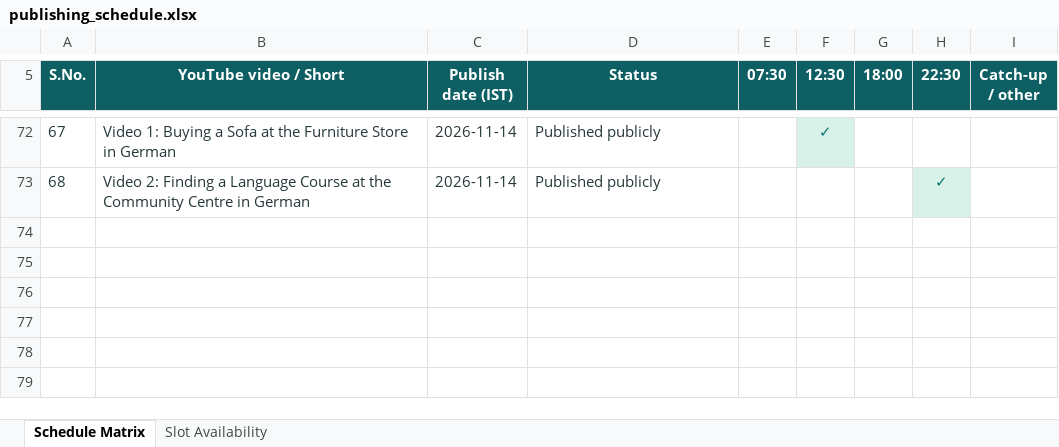
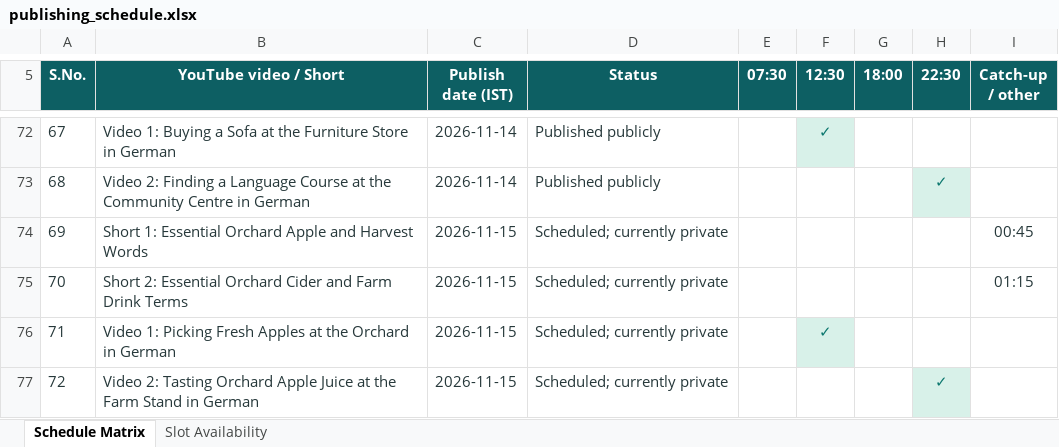
Before and after one commit to Indusvalley7/talkivana-automation, an Excel workbook: tracker/publishing_schedule.xlsx, sheet Schedule Matrix, drawn as a sheet; only a part is shown, gaps mark what is left out; values as stored, in another font and other column widths than the file's, no borders; the diff names each change by its address in the sheet, - before the commit and + after, or states it on an @@ line.

```diff
--- a/tracker/publishing_schedule.xlsx (sheet Schedule Matrix)
+++ b/tracker/publishing_schedule.xlsx (sheet Schedule Matrix)
+row 74: 69 | Short 1: Essential Orchard Apple and Harvest Words | 2026-11-15 | Scheduled; currently private |  |  |  |  | 00:45
+row 75: 70 | Short 2: Essential Orchard Cider and Farm Drink Terms | 2026-11-15 | Scheduled; currently private |  |  |  |  | 01:15
+row 76: 71 | Video 1: Picking Fresh Apples at the Orchard in German | 2026-11-15 | Scheduled; currently private |  | ✓
+row 77: 72 | Video 2: Tasting Orchard Apple Juice at the Farm Stand in German | 2026-11-15 | Scheduled; currently private |  |  |  | ✓
```
Also changed, not shown: sheet Slot Availability.
